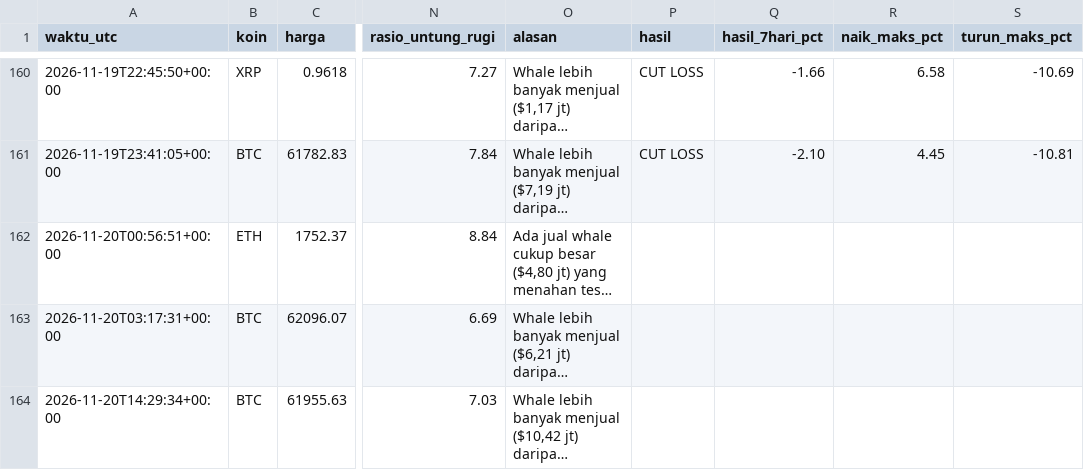
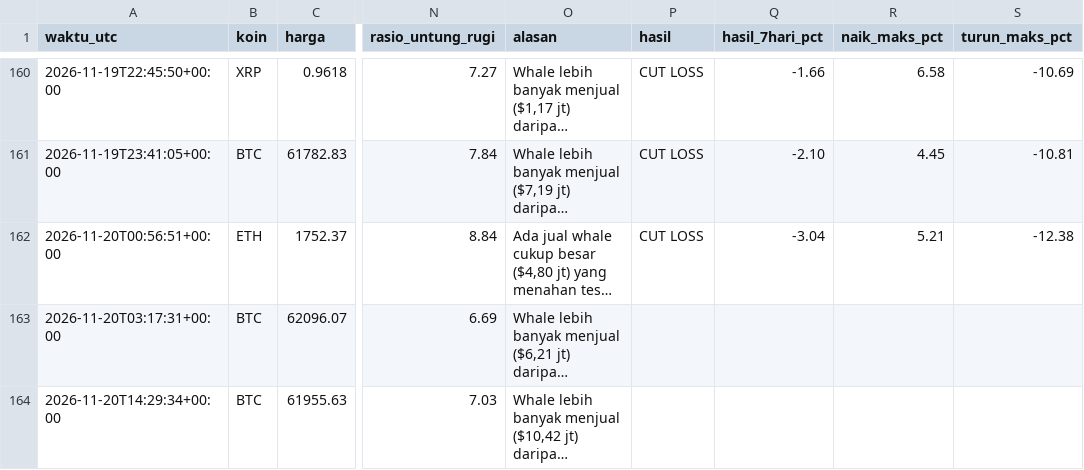
Before and after one commit to Ilhamikir/whale-tracker-v2, a CSV file: sinyal_log.csv, drawn as a sheet; only a part is shown, gaps mark what is left out; long unchanged cells end in …; the diff names each change by its address in the sheet, - before the commit and + after, or states it on an @@ line.

Commit message:
Pembaruan whale tracker

```diff
--- a/sinyal_log.csv
+++ b/sinyal_log.csv
-P162 (hasil): (empty)
+P162 (hasil): CUT LOSS
-Q162 (hasil_7hari_pct): (empty)
+Q162 (hasil_7hari_pct): -3.04
-R162 (naik_maks_pct): (empty)
+R162 (naik_maks_pct): 5.21
-S162 (turun_maks_pct): (empty)
+S162 (turun_maks_pct): -12.38
```
Also changed, not shown: 1 other file.
